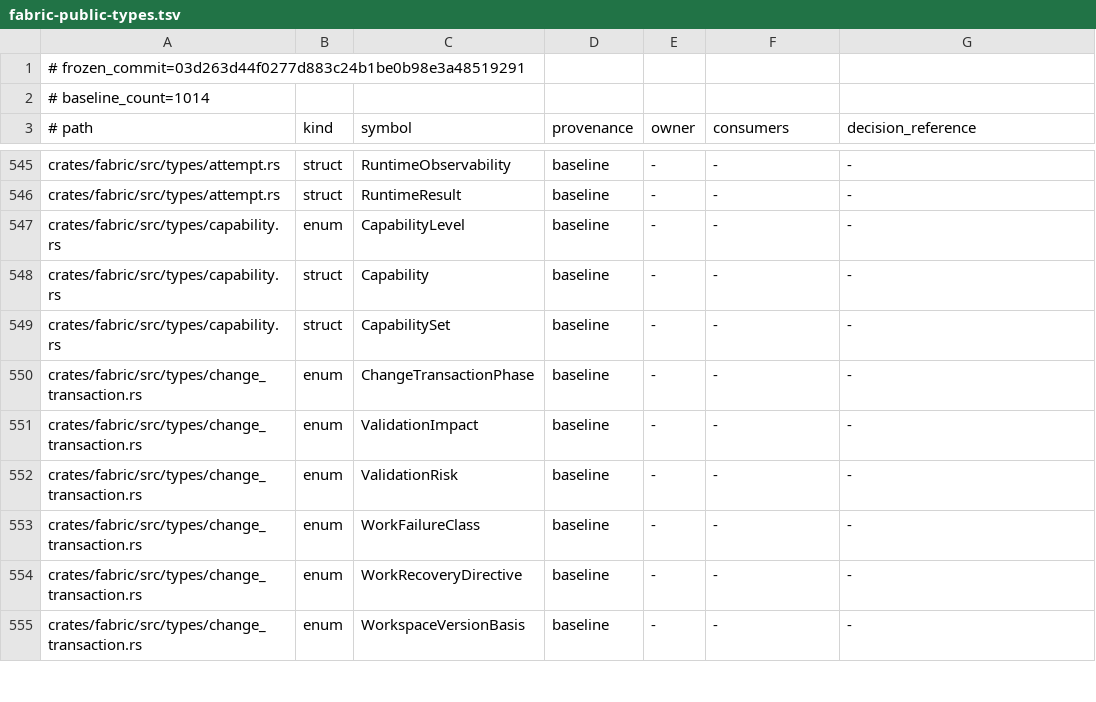
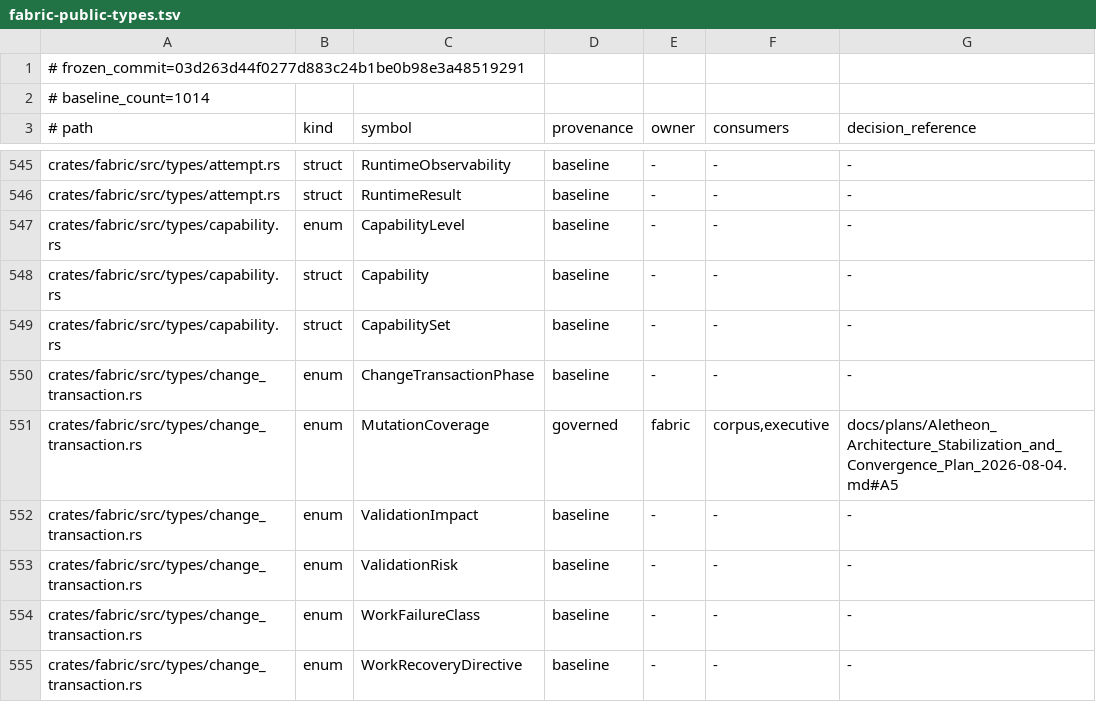
Before and after one commit to Aurobear/aletheon, a TSV file: config/architecture/fabric-public-types.tsv, drawn as a sheet; only a part is shown, gaps mark what is left out; the shorter side is filled out with more unchanged rows; the diff names each change by its address in the sheet, - before the commit and + after, or states it on an @@ line.

Commit message:
feat(capability): bind mutation coverage to transaction receipts
Problem:
- File mutations exposed patch deltas without a typed transaction reference or honest rollback coverage.
- Acceptance evidence for cancellation, budget exhaustion, hardware permits, and terminal settlement was not mechanically registered.

Solution:
- Add host-declared mutation coverage and compensation metadata to change transactions and patch deltas.
- Attach transaction and coverage references to transactional file-write/apply-patch receipts.
- Register and name focused A-CAP/A-TURN regression tests for governed capability boundaries.

```diff
--- a/config/architecture/fabric-public-types.tsv
+++ b/config/architecture/fabric-public-types.tsv
+row 551: crates/fabric/src/types/change_transaction.rs | enum | MutationCoverage | governed | fabric | corpus,executive | docs/plans/Aletheon_Architecture_Stabilization_and_Convergence_Plan_2026-08-04.md#A5
```
Also changed, not shown: 9 other files.
